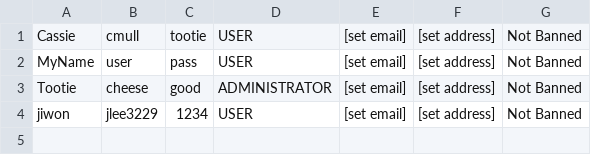
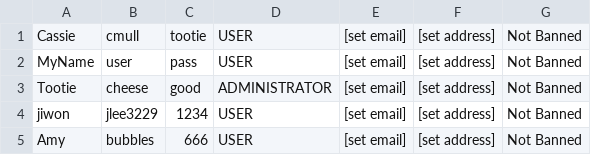
Before and after one commit to MagiShi/WWCT, a CSV file: database.csv, drawn as a sheet; the diff names each change by its address in the sheet, - before the commit and + after, or states it on an @@ line.

```diff
--- a/database.csv
+++ b/database.csv
+row 5: Amy | bubbles | 666 | USER | [set email] | [set address] | Not Banned
```
Also changed, not shown: 6 other files.
